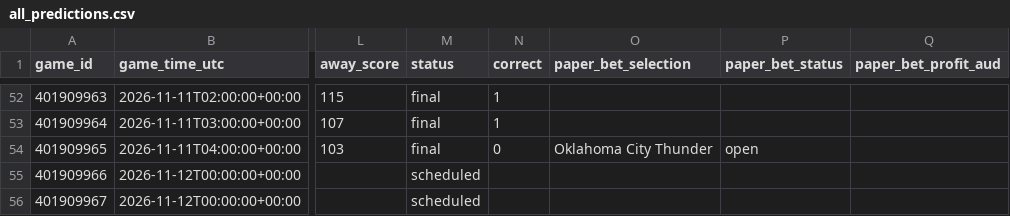
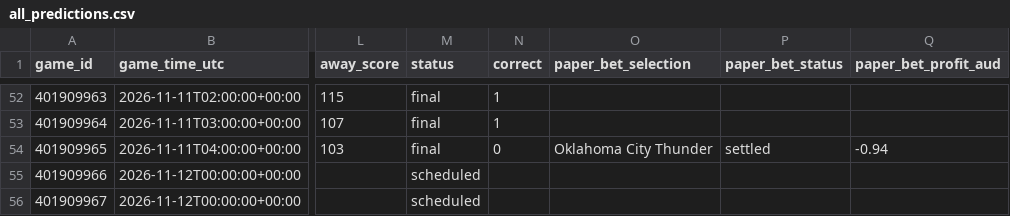
Before and after one commit to kensu-kimsu/nbamoneyprinter, a CSV file: research/prediction_results/all_predictions.csv, drawn as a sheet; only a part is shown, gaps mark what is left out; the diff names each change by its address in the sheet, - before the commit and + after, or states it on an @@ line.

```diff
--- a/research/prediction_results/all_predictions.csv
+++ b/research/prediction_results/all_predictions.csv
-P54 (paper_bet_status): open
+P54 (paper_bet_status): settled
-Q54 (paper_bet_profit_aud): (empty)
+Q54 (paper_bet_profit_aud): -0.94
```
Also changed, not shown: research/prediction_results/bankroll_daily_history.csv, 3 other files.
